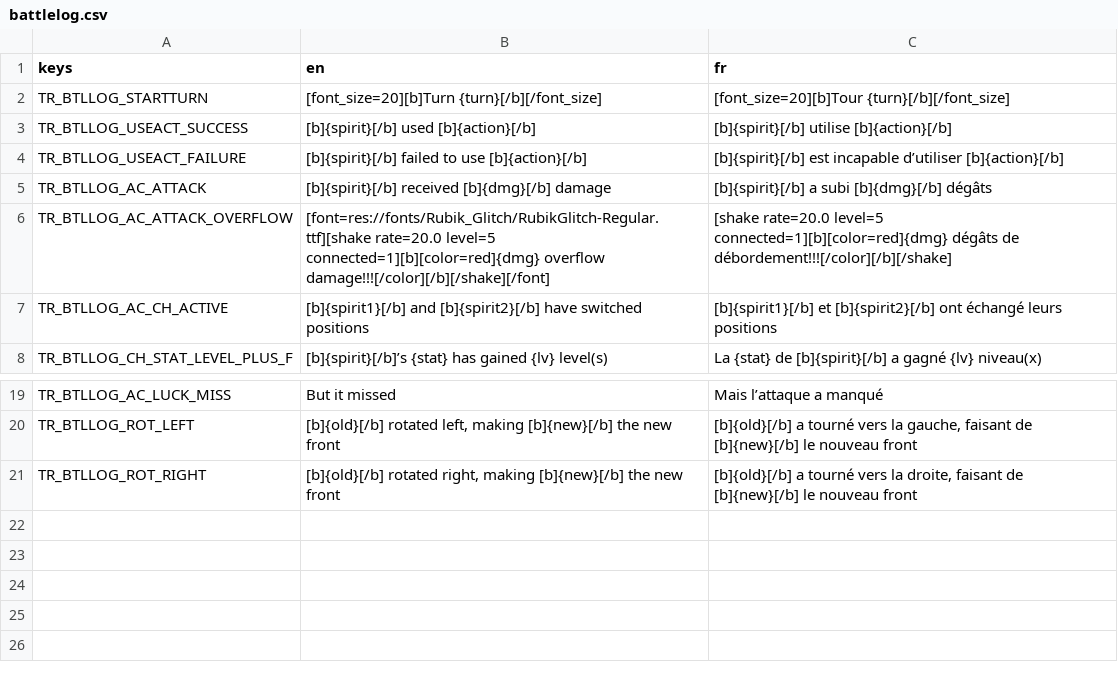
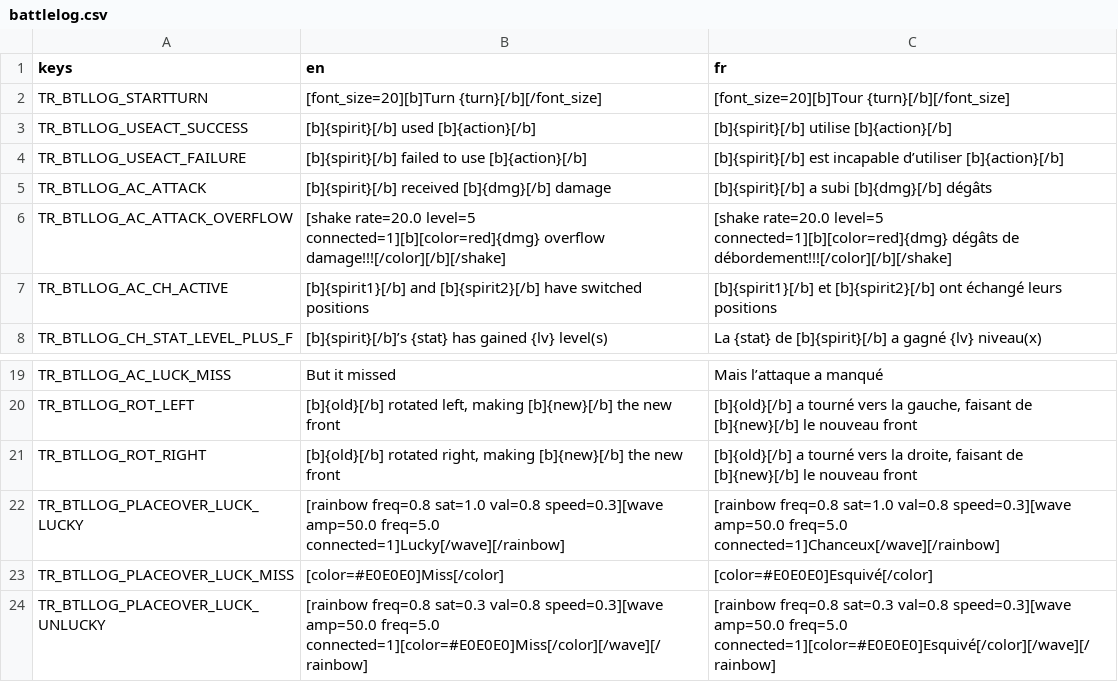
Before and after one commit to nathannino/switch-ups-proto-public, a CSV file: switch-ups-godot/translations/battlelog.csv, drawn as a sheet; only a part is shown, gaps mark what is left out.

Commit message:
Ajouter placeover label pour la chance

```diff
--- a/switch-ups-godot/translations/battlelog.csv
+++ b/switch-ups-godot/translations/battlelog.csv
@@ -5,3 +5,3 @@ TR_BTLLOG_USEACT_FAILURE;[b]{spirit}[/b] failed to use [b]{action}[/b];[b]{spiri
 TR_BTLLOG_AC_ATTACK;[b]{spirit}[/b] received [b]{dmg}[/b] damage;[b]{spirit}[/b] a subi [b]{dmg}[/b] dégâts
-TR_BTLLOG_AC_ATTACK_OVERFLOW;[font=res://fonts/Rubik_Glitch/RubikGlitch-Regular.ttf][shake rate=20.0 level=5 connected=1][b][color=red]{dmg} overflow damage!!![/color][/b][/shake][/font];[shake rate=20.0 level=5 connected=1][b][color=red]{dmg} dégâts de débordement!!![/color][/b][/shake]
+TR_BTLLOG_AC_ATTACK_OVERFLOW;[shake rate=20.0 level=5 connected=1][b][color=red]{dmg} overflow damage!!![/color][/b][/shake];[shake rate=20.0 level=5 connected=1][b][color=red]{dmg} dégâts de débordement!!![/color][/b][/shake]
 TR_BTLLOG_AC_CH_ACTIVE;[b]{spirit1}[/b] and [b]{spirit2}[/b] have switched positions;[b]{spirit1}[/b] et [b]{spirit2}[/b] ont échangé leurs positions
@@ -21 +21,4 @@ TR_BTLLOG_ROT_LEFT;[b]{old}[/b] rotated left, making [b]{new}[/b] the new front;
 TR_BTLLOG_ROT_RIGHT;[b]{old}[/b] rotated right, making [b]{new}[/b] the new front;[b]{old}[/b] a tourné vers la droite, faisant de [b]{new}[/b] le nouveau front
+TR_BTLLOG_PLACEOVER_LUCK_LUCKY;[rainbow freq=0.8 sat=1.0 val=0.8 speed=0.3][wave amp=50.0 freq=5.0 connected=1]Lucky[/wave][/rainbow];[rainbow freq=0.8 sat=1.0 val=0.8 speed=0.3][wave amp=50.0 freq=5.0 connected=1]Chanceux[/wave][/rainbow]
+TR_BTLLOG_PLACEOVER_LUCK_MISS;[color=#E0E0E0]Miss[/color];[color=#E0E0E0]Esquivé[/color]
+TR_BTLLOG_PLACEOVER_LUCK_UNLUCKY;[rainbow freq=0.8 sat=0.3 val=0.8 speed=0.3][wave amp=50.0 freq=5.0 connected=1][color=#E0E0E0]Miss[/color][/wave][/rainbow];[rainbow freq=0.8 sat=0.3 val=0.8 speed=0.3][wave amp=50.0 freq=5.0 connected=1][color=#E0E0E0]Esquivé[/color][/wave][/rainbow]
```
Also changed, not shown: switch-ups-godot/translations/Components.csv, switch-ups-godot/translations/Constants.csv, 14 other files.
